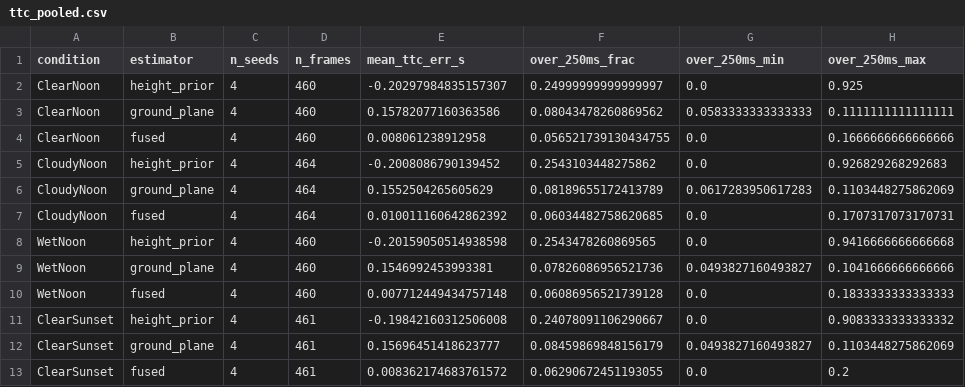
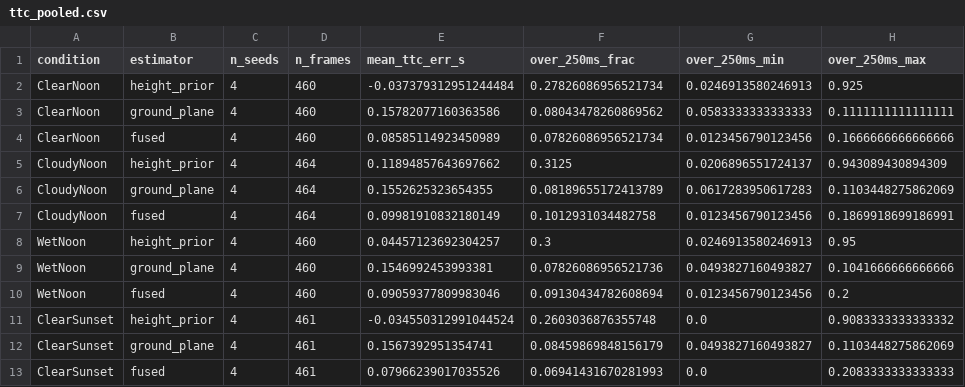
Before and after one commit to VishalSelvarasu/Carla-Ranging-Validation, a CSV file: results_pooled/ttc_pooled.csv, drawn as a sheet; only a part is shown; the diff covers the shown part only.

Commit message:
height prior now classifies from the detector, not the blueprint id - ground_plane unchanged across all 4 seeds

```diff
--- a/results_pooled/ttc_pooled.csv
+++ b/results_pooled/ttc_pooled.csv
@@ -1,13 +1,13 @@
 condition,estimator,n_seeds,n_frames,mean_ttc_err_s,over_250ms_frac,over_250ms_min,over_250ms_max
-ClearNoon,height_prior,4,460,-0.20297984835157307,0.24999999999999997,0.0,0.925
+ClearNoon,height_prior,4,460,-0.037379312951244484,0.27826086956521734,0.0246913580246913,0.925
 ClearNoon,ground_plane,4,460,0.15782077160363586,0.08043478260869562,0.0583333333333333,0.1111111111111111
-ClearNoon,fused,4,460,0.008061238912958,0.056521739130434755,0.0,0.1666666666666666
-CloudyNoon,height_prior,4,464,-0.2008086790139452,0.2543103448275862,0.0,0.926829268292683
-CloudyNoon,ground_plane,4,464,0.1552504265605629,0.08189655172413789,0.0617283950617283,0.1103448275862069
-CloudyNoon,fused,4,464,0.010011160642862392,0.06034482758620685,0.0,0.1707317073170731
-WetNoon,height_prior,4,460,-0.20159050514938598,0.2543478260869565,0.0,0.9416666666666668
+ClearNoon,fused,4,460,0.08585114923450989,0.07826086956521734,0.0123456790123456,0.1666666666666666
+CloudyNoon,height_prior,4,464,0.11894857643697662,0.3125,0.0206896551724137,0.943089430894309
+CloudyNoon,ground_plane,4,464,0.1552625323654355,0.08189655172413789,0.0617283950617283,0.1103448275862069
+CloudyNoon,fused,4,464,0.09981910832180149,0.1012931034482758,0.0123456790123456,0.1869918699186991
+WetNoon,height_prior,4,460,0.04457123692304257,0.3,0.0246913580246913,0.95
 WetNoon,ground_plane,4,460,0.1546992453993381,0.07826086956521736,0.0493827160493827,0.1041666666666666
-WetNoon,fused,4,460,0.007712449434757148,0.06086956521739128,0.0,0.1833333333333333
-ClearSunset,height_prior,4,461,-0.19842160312506008,0.24078091106290667,0.0,0.9083333333333332
-ClearSunset,ground_plane,4,461,0.15696451418623777,0.08459869848156179,0.0493827160493827,0.1103448275862069
-ClearSunset,fused,4,461,0.008362174683761572,0.06290672451193055,0.0,0.2
+WetNoon,fused,4,460,0.09059377809983046,0.09130434782608694,0.0123456790123456,0.2
+ClearSunset,height_prior,4,461,-0.034550312991044524,0.2603036876355748,0.0,0.9083333333333332
+ClearSunset,ground_plane,4,461,0.1567392951354741,0.08459869848156179,0.0493827160493827,0.1103448275862069
+ClearSunset,fused,4,461,0.07966239017035526,0.06941431670281993,0.0,0.2083333333333333
```
Also changed, not shown: 37 edited cells elsewhere in this file, results_pooled/latency_pooled.csv, results_pooled/range_band_by_seed.csv, 7 other files.
